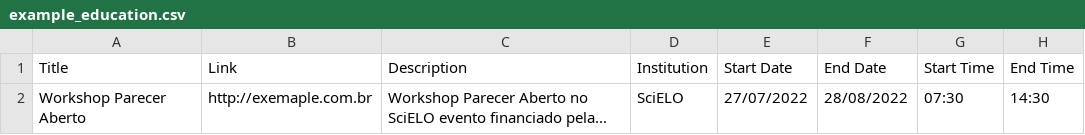
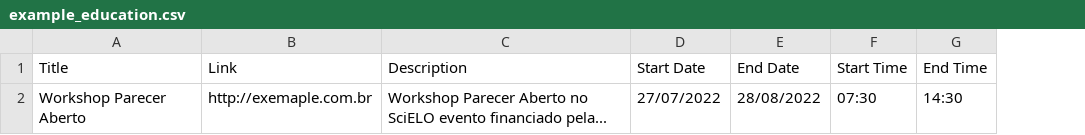
Before and after one commit to scieloorg/scms-oca, a CSV file: education_directory/example_education.csv, drawn as a sheet; only a part is shown; the diff names each change by its address in the sheet, - before the commit and + after, or states it on an @@ line.

```diff
--- a/education_directory/example_education.csv
+++ b/education_directory/example_education.csv
-column D (Institution), row 2: SciELO
```
Also changed, not shown: 26 other files.
